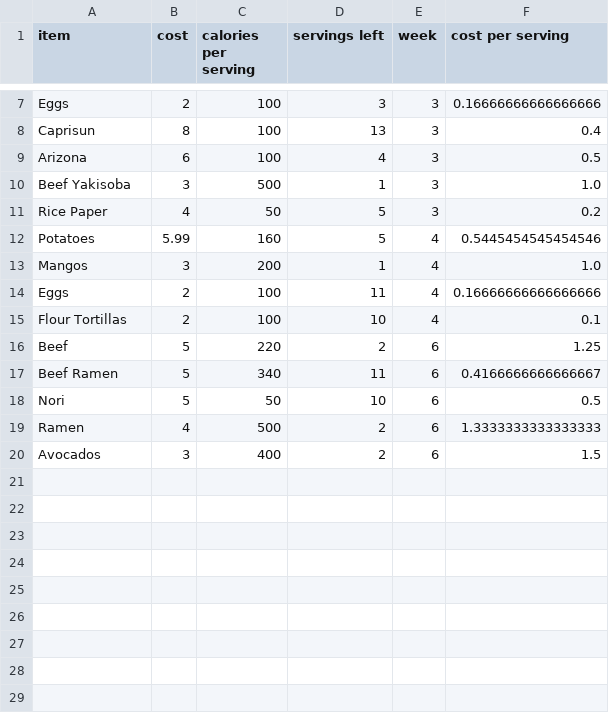
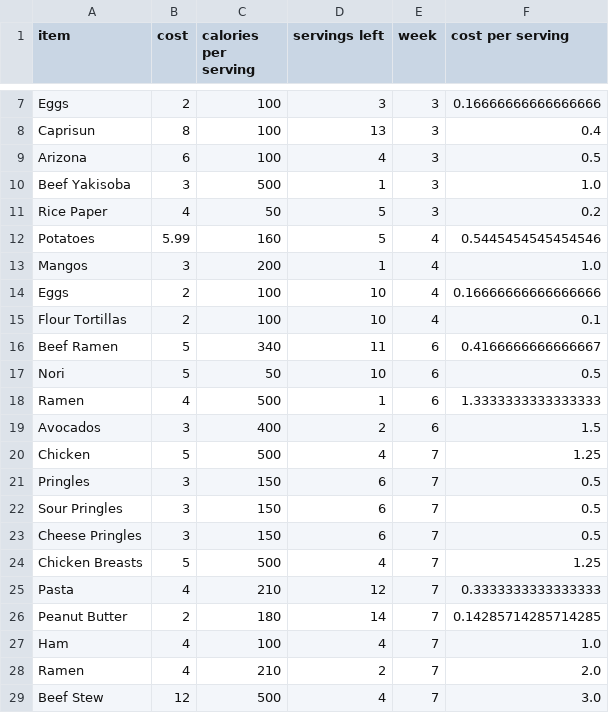
Before and after one commit to alzox/yummy, a CSV file: current food.csv, drawn as a sheet; only a part is shown, gaps mark what is left out.

Commit message:
im getting better at food planning

```diff
--- a/current food.csv
+++ b/current food.csv
@@ -13,8 +13,17 @@ Potatoes,5.99,160,5,4,0.5445454545454546
 Mangos,3,200,1,4,1.0
-Eggs,2,100,11,4,0.16666666666666666
+Eggs,2,100,10,4,0.16666666666666666
 Flour Tortillas,2,100,10,4,0.1
-Beef,5,220,2,6,1.25
 Beef Ramen,5,340,11,6,0.4166666666666667
 Nori,5,50,10,6,0.5
-Ramen,4,500,2,6,1.3333333333333333
+Ramen,4,500,1,6,1.3333333333333333
 Avocados,3,400,2,6,1.5
+Chicken,5,500,4,7,1.25
+Pringles,3,150,6,7,0.5
+Sour Pringles,3,150,6,7,0.5
+Cheese Pringles,3,150,6,7,0.5
+Chicken Breasts,5,500,4,7,1.25
+Pasta,4,210,12,7,0.3333333333333333
+Peanut Butter,2,180,14,7,0.14285714285714285
+Ham,4,100,4,7,1.0
+Ramen,4,210,2,7,2.0
+Beef Stew,12,500,4,7,3.0
```
Also changed, not shown: ate out.csv, consumption.csv, 2 other files.
